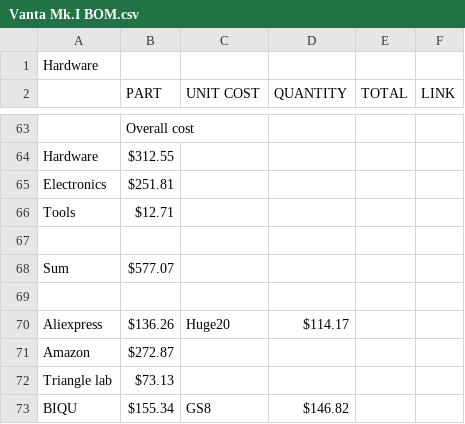
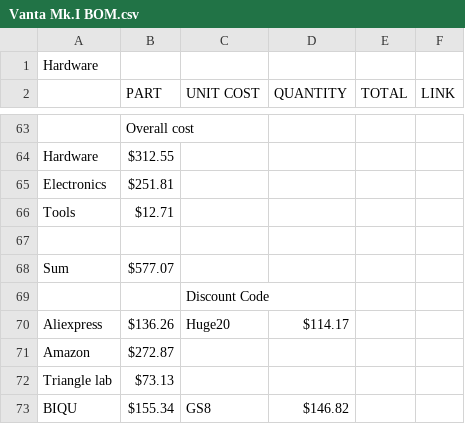
Before and after one commit to K73T-T/Vanta-MK.I, a CSV file: Vanta Mk.I BOM.csv, drawn as a sheet; only a part is shown, gaps mark what is left out.

Commit message:
Update Vanta Mk.I BOM.csv

```diff
--- a/Vanta Mk.I BOM.csv
+++ b/Vanta Mk.I BOM.csv
@@ -68,3 +68,3 @@ Tools,$12.71,,,,
 Sum,$577.07,,,,
-,,,,,
+,,Discount Code,,,
 Aliexpress,$136.26,Huge20,$114.17,,
```
